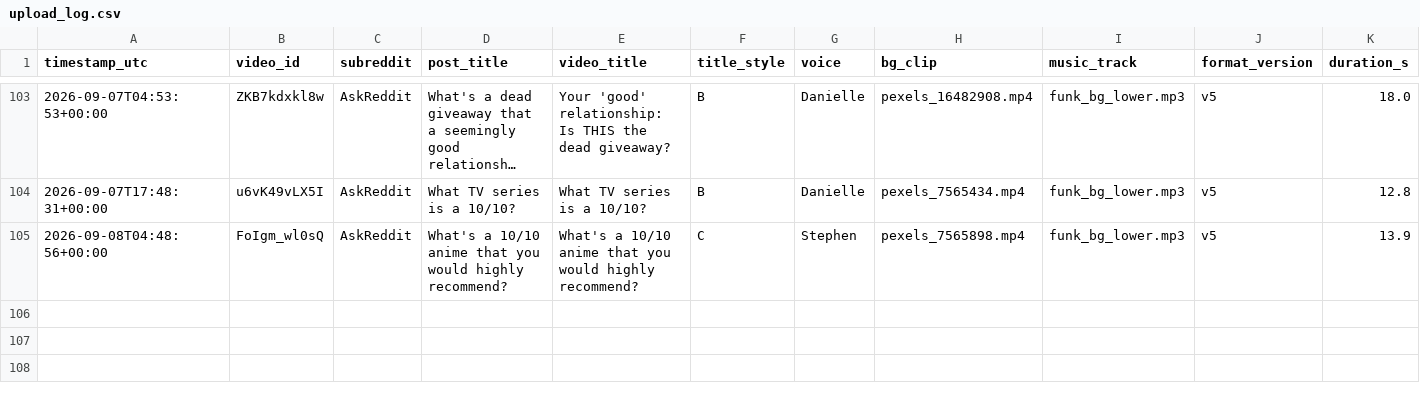
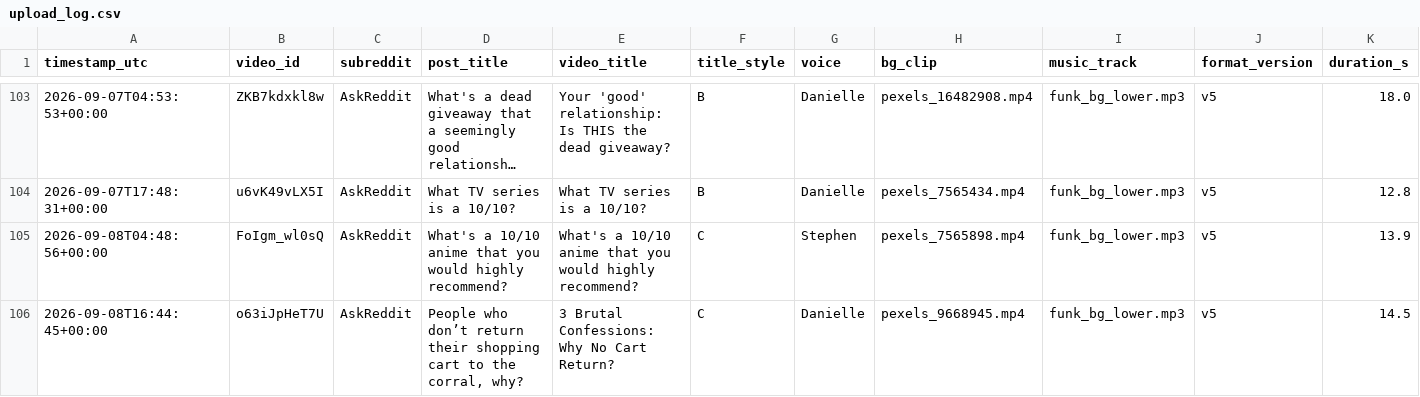
Before and after one commit to kaigg96/reddit-daily, a CSV file: upload_log.csv, drawn as a sheet; only a part is shown, gaps mark what is left out; long unchanged cells end in …; rows hold the shown columns only; the diff names each change by its address in the sheet, - before the commit and + after, or states it on an @@ line.

```diff
--- a/upload_log.csv
+++ b/upload_log.csv
+row 106: 2026-09-08T16:44:45+00:00 | o63iJpHeT7U | AskReddit | People who don’t return their shopping cart to the corral, why? | 3 Brutal Confessions: Why No Cart Return? | C | Danielle | pexels_9668945.mp4 | funk_bg_lower.mp3 | v5 | 14.5
```
Also changed, not shown: 1 other file.
